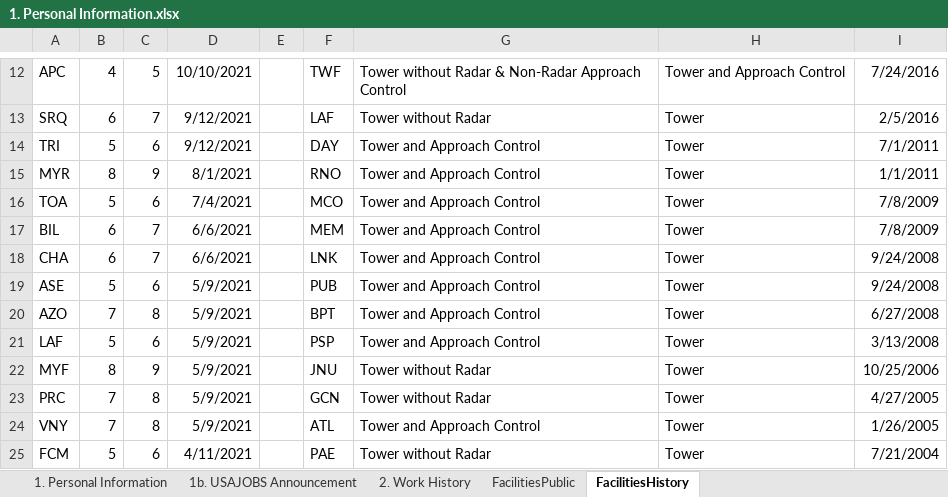
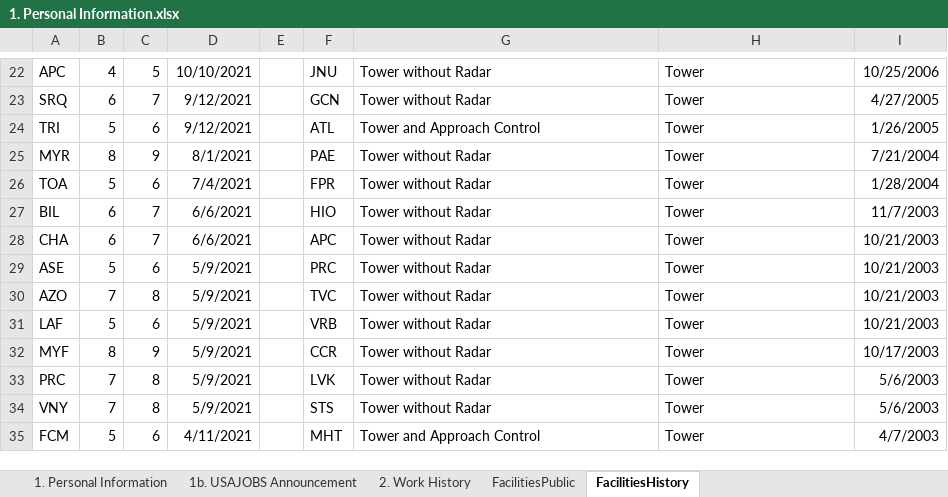
Before and after one commit to southwest416/ERR-Generator, an Excel workbook: 1. Personal Information.xlsx, sheet FacilitiesHistory, drawn as a sheet; only a part is shown, gaps mark what is left out; values as stored, in another font and other column widths than the file's, no borders; table styles not drawn; addresses are those after the commit; the diff covers the shown part only; the diff names each change by its address in the sheet, - before the commit and + after, or states it on an @@ line.

```diff
--- a/1. Personal Information.xlsx (sheet FacilitiesHistory)
+++ b/1. Personal Information.xlsx (sheet FacilitiesHistory)
-F22: TWF
+F22: JNU
-G22: Tower without Radar & Non-Radar Approach Control
+G22: Tower without Radar
-H22: Tower and Approach Control
+H22: Tower
-I22: 7/24/2016
+I22: 10/25/2006
-F23: LAF
+F23: GCN
-I23: 2/5/2016
+I23: 4/27/2005
-F24: DAY
+F24: ATL
-I24: 7/1/2011
+I24: 1/26/2005
-F25: RNO
+F25: PAE
-G25:G31: Tower and Approach Control
+G25:G31: Tower without Radar
-I25: 1/1/2011
+I25: 7/21/2004
-F26: MCO
+F26: FPR
-I26: 7/8/2009
+I26: 1/28/2004
-F27: MEM
+F27: HIO
-I27: 7/8/2009
+I27: 11/7/2003
-F28: LNK
+F28: APC
-I28:I29: 9/24/2008
+I28:I29: 10/21/2003
-F29: PUB
+F29: PRC
-F30: BPT
+F30: TVC
-I30: 6/27/2008
+I30: 10/21/2003
-F31: PSP
+F31: VRB
-I31: 3/13/2008
+I31: 10/21/2003
-F32: JNU
+F32: CCR
-I32: 10/25/2006
+I32: 10/17/2003
-F33: GCN
+F33: LVK
-I33: 4/27/2005
+I33: 5/6/2003
-F34: ATL
+F34: STS
-G34: Tower and Approach Control
+G34: Tower without Radar
-I34: 1/26/2005
+I34: 5/6/2003
-F35: PAE
+F35: MHT
-G35: Tower without Radar
+G35: Tower and Approach Control
-I35: 7/21/2004
+I35: 4/7/2003
```
Also changed, not shown: 10 added rows and 86 edited cells elsewhere in this sheet, sheet FacilitiesPublic, sheet 1. Personal Information, formulas that keep their value.
